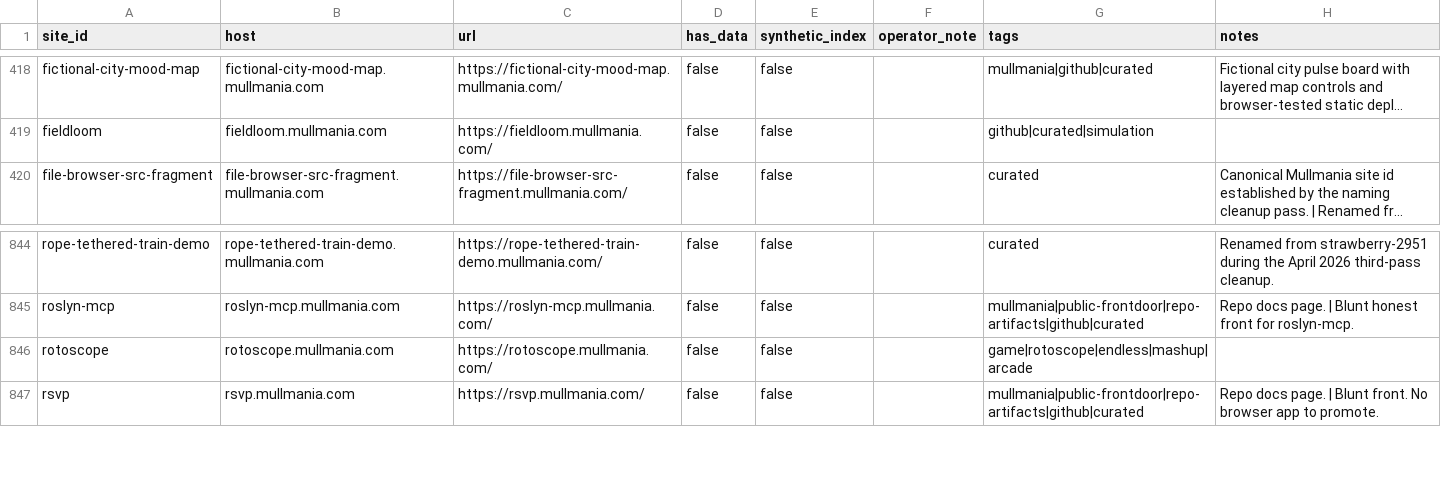
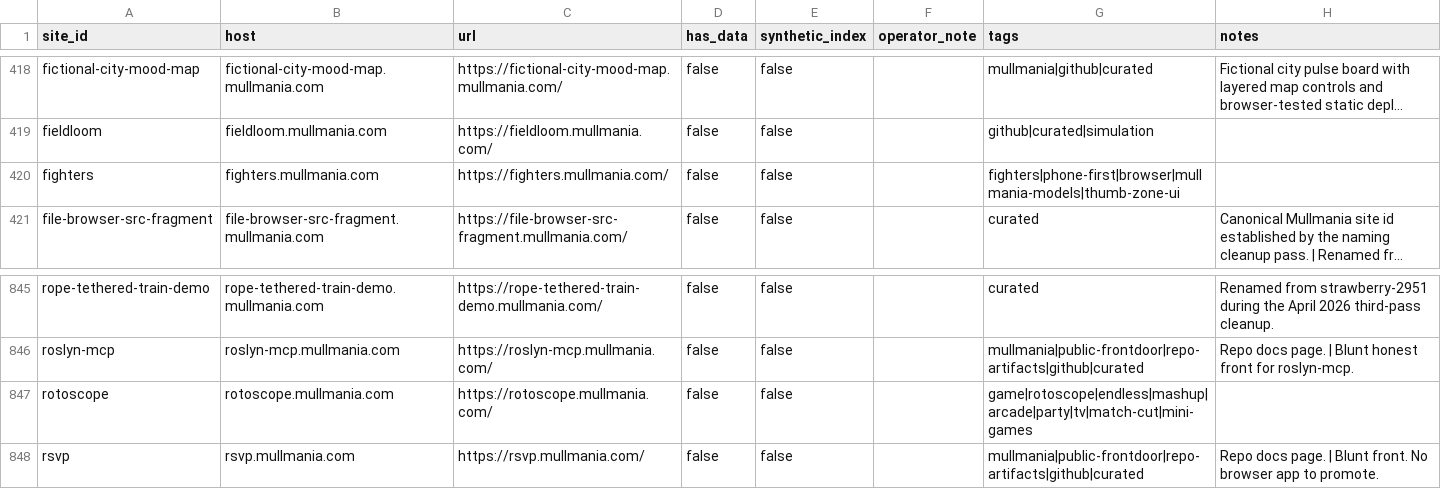
Before and after one commit to mist83/broker-deploy, a CSV file: sites/sites-full.csv, drawn as a sheet; only a part is shown, gaps mark what is left out; long unchanged cells end in …; addresses are those after the commit; the diff names each change by its address in the sheet, - before the commit and + after, or states it on an @@ line.

```diff
--- a/sites/sites-full.csv
+++ b/sites/sites-full.csv
+row 420: fighters | fighters.mullmania.com | https://fighters.mullmania.com/ | false | false |  | fighters|phone-first|browser|mullmania-models|thumb-zone-ui
-G847 (tags): game|rotoscope|endless|mashup|arcade
+G847 (tags): game|rotoscope|endless|mashup|arcade|party|tv|match-cut|mini-games
```
Also changed, not shown: sites/sites-simple.csv, 13 other files.
